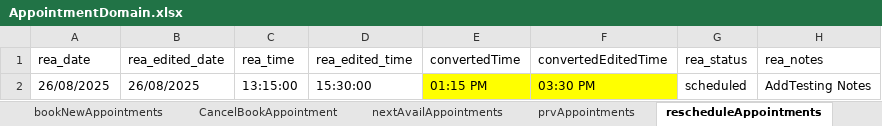
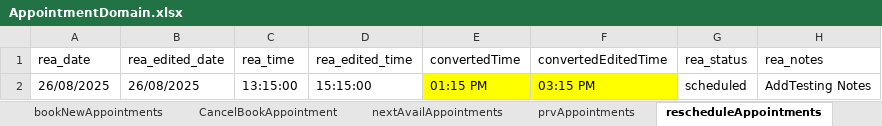
Before and after one commit to manojvyavahare27/C4Automation, an Excel workbook: ExcelFiles/AppointmentDomain.xlsx, sheet rescheduleAppointments, drawn as a sheet; only a part is shown; values as stored, in another font and other column widths than the file's, no borders; the diff names each change by its address in the sheet, - before the commit and + after, or states it on an @@ line.

Commit message:
app time

```diff
--- a/ExcelFiles/AppointmentDomain.xlsx (sheet rescheduleAppointments)
+++ b/ExcelFiles/AppointmentDomain.xlsx (sheet rescheduleAppointments)
-D2 (rea_edited_time): 15:30:00
+D2 (rea_edited_time): 15:15:00
-F2 (convertedEditedTime): 03:30 PM
+F2 (convertedEditedTime): 03:15 PM
```
